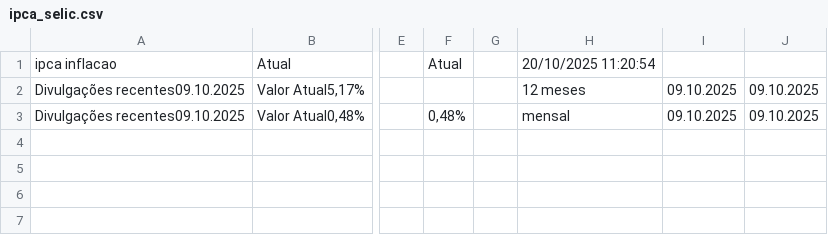
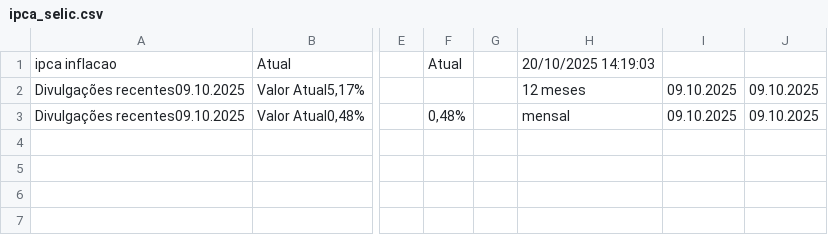
Before and after one commit to rogerioadf/csv-storage, a CSV file: ipca_selic.csv, drawn as a sheet; only a part is shown, gaps mark what is left out; the diff names each change by its address in the sheet, - before the commit and + after, or states it on an @@ line.

```diff
--- a/ipca_selic.csv
+++ b/ipca_selic.csv
-H1: 20/10/2025 11:20:54
+H1: 20/10/2025 14:19:03
```
Also changed, not shown: acoes_tickers.csv, dividendos.csv.
